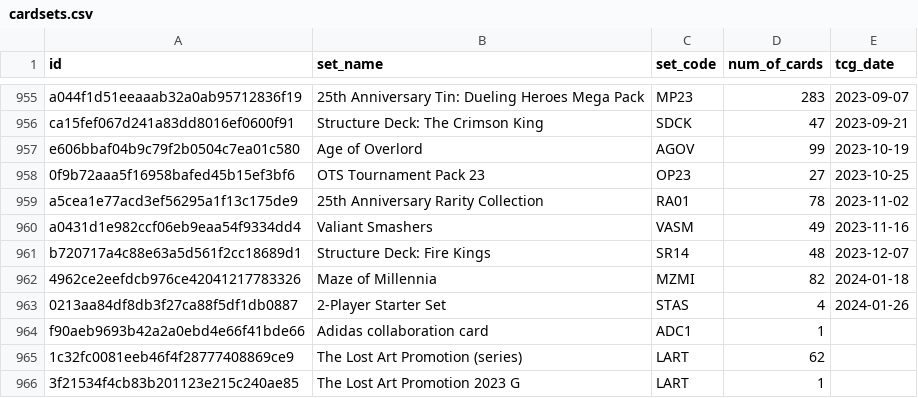
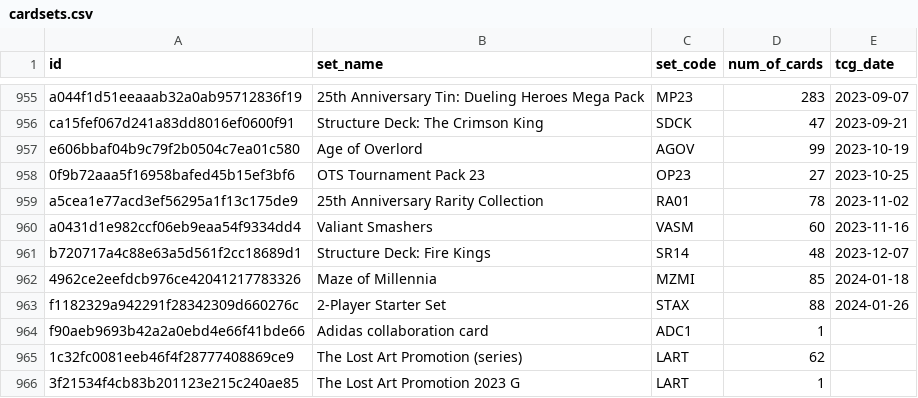
Before and after one commit to fferegrino/yu-gi-oh, a CSV file: data/cardsets.csv, drawn as a sheet; only a part is shown, gaps mark what is left out.

```diff
--- a/data/cardsets.csv
+++ b/data/cardsets.csv
@@ -959,6 +959,6 @@ e606bbaf04b9c79f2b0504c7ea01c580,Age of Overlord,AGOV,99,2023-10-19
 a5cea1e77acd3ef56295a1f13c175de9,25th Anniversary Rarity Collection,RA01,78,2023-11-02
-a0431d1e982ccf06eb9eaa54f9334dd4,Valiant Smashers,VASM,49,2023-11-16
+a0431d1e982ccf06eb9eaa54f9334dd4,Valiant Smashers,VASM,60,2023-11-16
 b720717a4c88e63a5d561f2cc18689d1,Structure Deck: Fire Kings,SR14,48,2023-12-07
-4962ce2eefdcb976ce42041217783326,Maze of Millennia,MZMI,82,2024-01-18
-0213aa84df8db3f27ca88f5df1db0887,2-Player Starter Set,STAS,4,2024-01-26
+4962ce2eefdcb976ce42041217783326,Maze of Millennia,MZMI,85,2024-01-18
+f1182329a942291f28342309d660276c,2-Player Starter Set,STAX,88,2024-01-26
 f90aeb9693b42a2a0ebd4e66f41bde66,Adidas collaboration card,ADC1,1,
```
Also changed, not shown: 2 other files.
